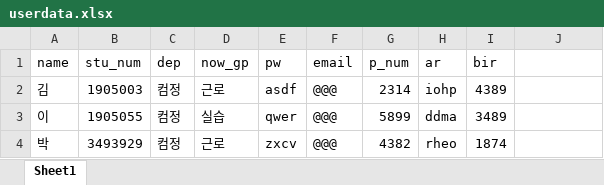
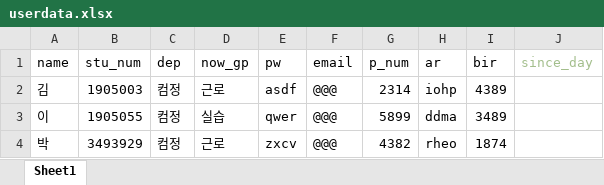
Before and after one commit to solarpark7346/Social-Group-App, an Excel workbook: userdata.xlsx, sheet Sheet1, drawn as a sheet; values as stored, in another font and other column widths than the file's, no borders; the diff names each change by its address in the sheet, - before the commit and + after, or states it on an @@ line.

```diff
--- a/userdata.xlsx (sheet Sheet1)
+++ b/userdata.xlsx (sheet Sheet1)
-J1: (empty)
+J1: since_day
```
Also changed, not shown: 32 other files.
